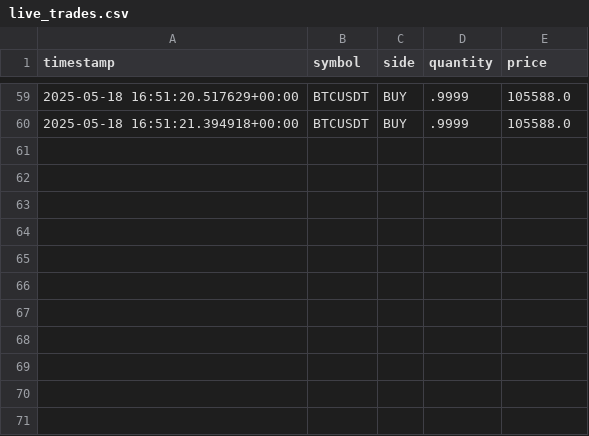
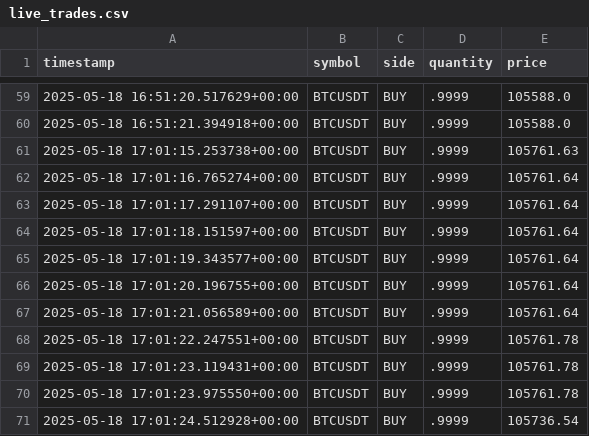
Before and after one commit to AakashMahajan25/final-assignment-numatix, a CSV file: data/live_trades.csv, drawn as a sheet; only a part is shown, gaps mark what is left out.

```diff
--- a/data/live_trades.csv
+++ b/data/live_trades.csv
@@ -60 +60,12 @@ timestamp,symbol,side,quantity,price
 2025-05-18 16:51:21.394918+00:00,BTCUSDT,BUY,.9999,105588.0
+2025-05-18 17:01:15.253738+00:00,BTCUSDT,BUY,.9999,105761.63
+2025-05-18 17:01:16.765274+00:00,BTCUSDT,BUY,.9999,105761.64
+2025-05-18 17:01:17.291107+00:00,BTCUSDT,BUY,.9999,105761.64
+2025-05-18 17:01:18.151597+00:00,BTCUSDT,BUY,.9999,105761.64
+2025-05-18 17:01:19.343577+00:00,BTCUSDT,BUY,.9999,105761.64
+2025-05-18 17:01:20.196755+00:00,BTCUSDT,BUY,.9999,105761.64
+2025-05-18 17:01:21.056589+00:00,BTCUSDT,BUY,.9999,105761.64
+2025-05-18 17:01:22.247551+00:00,BTCUSDT,BUY,.9999,105761.78
+2025-05-18 17:01:23.119431+00:00,BTCUSDT,BUY,.9999,105761.78
+2025-05-18 17:01:23.975550+00:00,BTCUSDT,BUY,.9999,105761.78
+2025-05-18 17:01:24.512928+00:00,BTCUSDT,BUY,.9999,105736.54
```
Also changed, not shown: data/backtest_trades.csv, 2 other files.
